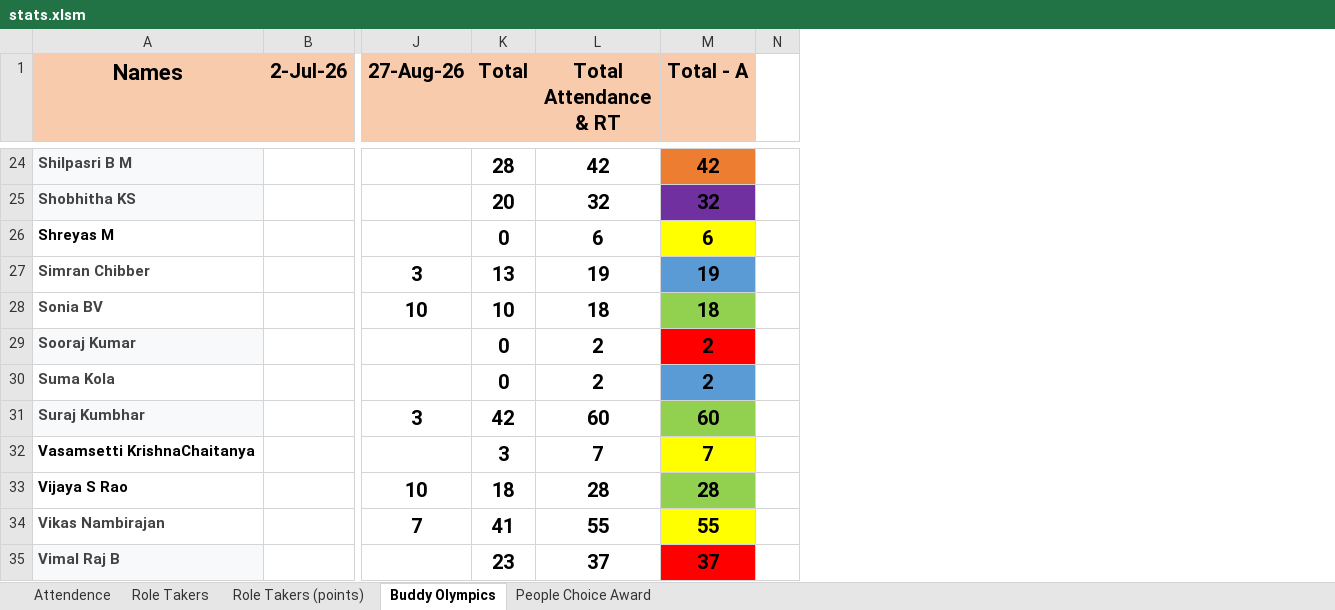
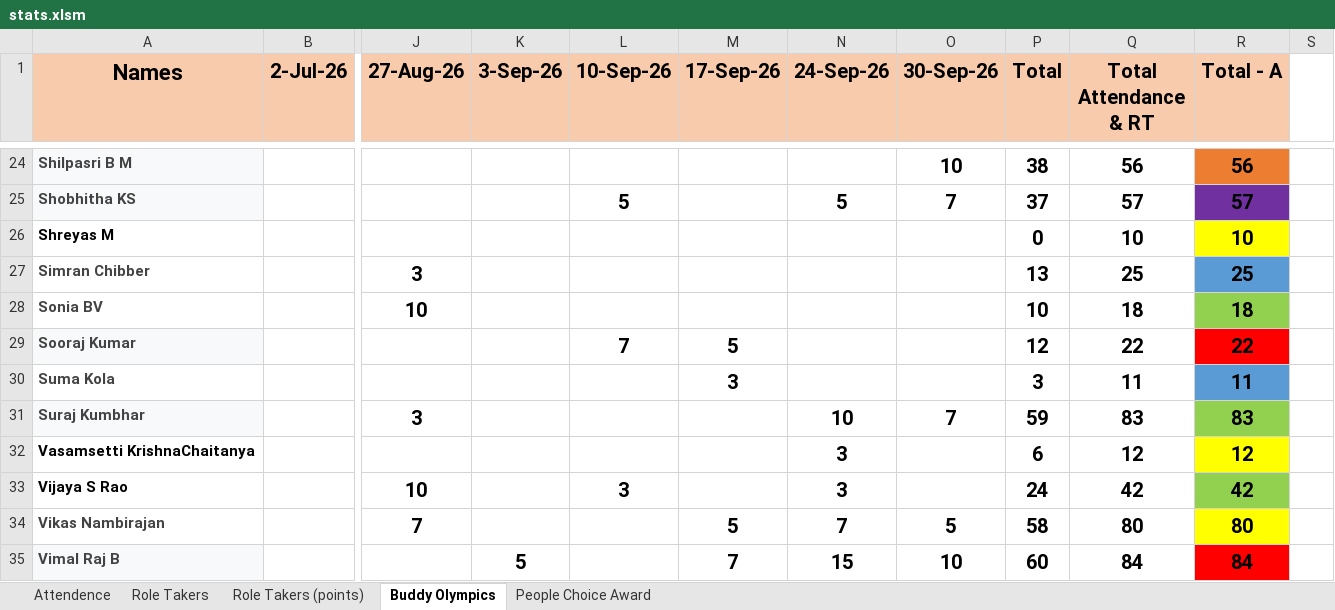
Before and after one commit to TextronIndiaToastmasters/website, an Excel workbook: excel-data/stats.xlsm, sheet Buddy Olympics, drawn as a sheet; only a part is shown, gaps mark what is left out; values as stored, in another font and other column widths than the file's, no borders; addresses are those after the commit; the diff covers the shown part only; the diff names each change by its address in the sheet, - before the commit and + after, or states it on an @@ line.

```diff
--- a/excel-data/stats.xlsm (sheet Buddy Olympics)
+++ b/excel-data/stats.xlsm (sheet Buddy Olympics)
+column K (3-Sep-26), row 35: 5
+column L (10-Sep-26), rows 25-33: 5 |  |  |  | 7 |  |  |  | 3
+column M (17-Sep-26), rows 29-35: 5 | 3 |  |  |  | 5 | 7
+column N (24-Sep-26), rows 25-35: 5 |  |  |  |  |  | 10 | 3 | 3 | 7 | 15
+column O (30-Sep-26), rows 24-35: 10 | 7 |  |  |  |  |  | 7 |  |  | 5 | 10
-P24 (Total): 28
+P24 (Total): 38
-Q24 (Total Attendance & RT): 42
+Q24 (Total Attendance & RT): 56
-R24 (Total - A): 42
+R24 (Total - A): 56
-P25 (Total): 20
+P25 (Total): 37
-Q25 (Total Attendance & RT): 32
+Q25 (Total Attendance & RT): 57
-R25 (Total - A): 32
+R25 (Total - A): 57
-Q26 (Total Attendance & RT): 6
+Q26 (Total Attendance & RT): 10
-R26 (Total - A): 6
+R26 (Total - A): 10
-Q27 (Total Attendance & RT): 19
+Q27 (Total Attendance & RT): 25
-R27 (Total - A): 19
+R27 (Total - A): 25
-P29 (Total): 0
+P29 (Total): 12
-Q29 (Total Attendance & RT): 2
+Q29 (Total Attendance & RT): 22
-R29 (Total - A): 2
+R29 (Total - A): 22
-P30 (Total): 0
+P30 (Total): 3
-Q30 (Total Attendance & RT): 2
+Q30 (Total Attendance & RT): 11
-R30 (Total - A): 2
+R30 (Total - A): 11
-P31 (Total): 42
+P31 (Total): 59
-Q31 (Total Attendance & RT): 60
+Q31 (Total Attendance & RT): 83
-R31 (Total - A): 60
+R31 (Total - A): 83
-P32 (Total): 3
+P32 (Total): 6
-Q32 (Total Attendance & RT): 7
+Q32 (Total Attendance & RT): 12
-R32 (Total - A): 7
+R32 (Total - A): 12
-P33 (Total): 18
+P33 (Total): 24
-Q33 (Total Attendance & RT): 28
+Q33 (Total Attendance & RT): 42
-R33 (Total - A): 28
+R33 (Total - A): 42
-P34 (Total): 41
+P34 (Total): 58
-Q34 (Total Attendance & RT): 55
+Q34 (Total Attendance & RT): 80
-R34 (Total - A): 55
+R34 (Total - A): 80
-P35 (Total): 23
+P35 (Total): 60
-Q35 (Total Attendance & RT): 37
+Q35 (Total Attendance & RT): 84
-R35 (Total - A): 37
+R35 (Total - A): 84
```
Also changed, not shown: 64 edited cells elsewhere in this sheet, sheet Attendence, sheet Role Takers (points), sheet Role Takers, sheet People Choice Award, formulas that keep their value, 15 other files.
